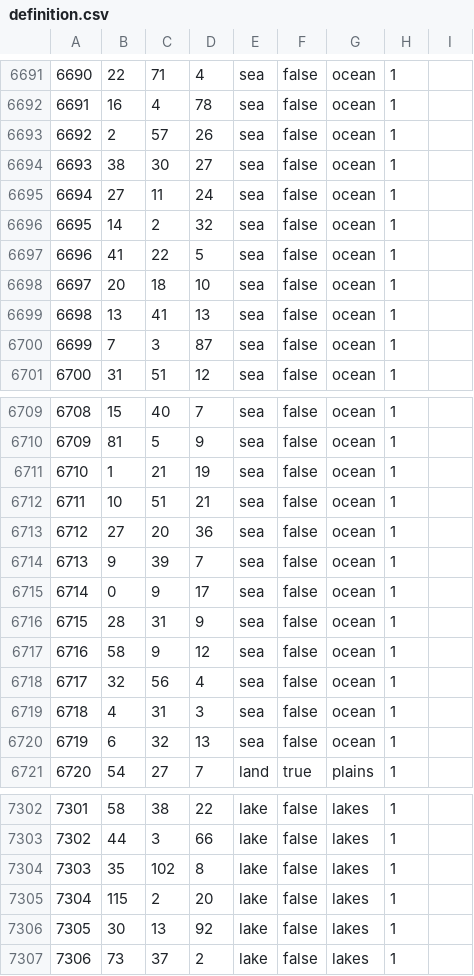
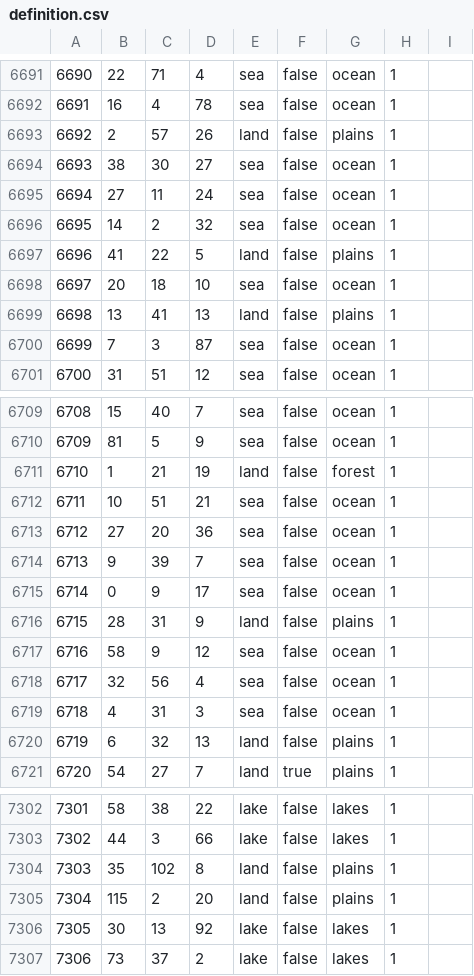
Before and after one commit to Yemven/thelastdaysofpoland, a CSV file: map/definition.csv, drawn as a sheet; only a part is shown, gaps mark what is left out; the diff covers the shown part only.

```diff
--- a/map/definition.csv
+++ b/map/definition.csv
@@ -6692,3 +6692,3 @@
 6691;16;4;78;sea;false;ocean;1;
-6692;2;57;26;sea;false;ocean;1;
+6692;2;57;26;land;false;plains;1;
 6693;38;30;27;sea;false;ocean;1;
@@ -6696,5 +6696,5 @@
 6695;14;2;32;sea;false;ocean;1;
-6696;41;22;5;sea;false;ocean;1;
+6696;41;22;5;land;false;plains;1;
 6697;20;18;10;sea;false;ocean;1;
-6698;13;41;13;sea;false;ocean;1;
+6698;13;41;13;land;false;plains;1;
 6699;7;3;87;sea;false;ocean;1;
@@ -6710,3 +6710,3 @@
 6709;81;5;9;sea;false;ocean;1;
-6710;1;21;19;sea;false;ocean;1;
+6710;1;21;19;land;false;forest;1;
 6711;10;51;21;sea;false;ocean;1;
@@ -6715,3 +6715,3 @@
 6714;0;9;17;sea;false;ocean;1;
-6715;28;31;9;sea;false;ocean;1;
+6715;28;31;9;land;false;plains;1;
 6716;58;9;12;sea;false;ocean;1;
@@ -6719,3 +6719,3 @@
 6718;4;31;3;sea;false;ocean;1;
-6719;6;32;13;sea;false;ocean;1;
+6719;6;32;13;land;false;plains;1;
 6720;54;27;7;land;true;plains;1;
@@ -7303,4 +7303,4 @@
 7302;44;3;66;lake;false;lakes;1;
-7303;35;102;8;lake;false;lakes;1;
-7304;115;2;20;lake;false;lakes;1;
+7303;35;102;8;land;false;plains;1;
+7304;115;2;20;land;false;plains;1;
 7305;30;13;92;lake;false;lakes;1;
```
Also changed, not shown: 33 edited cells elsewhere in this file, 10 other files.
